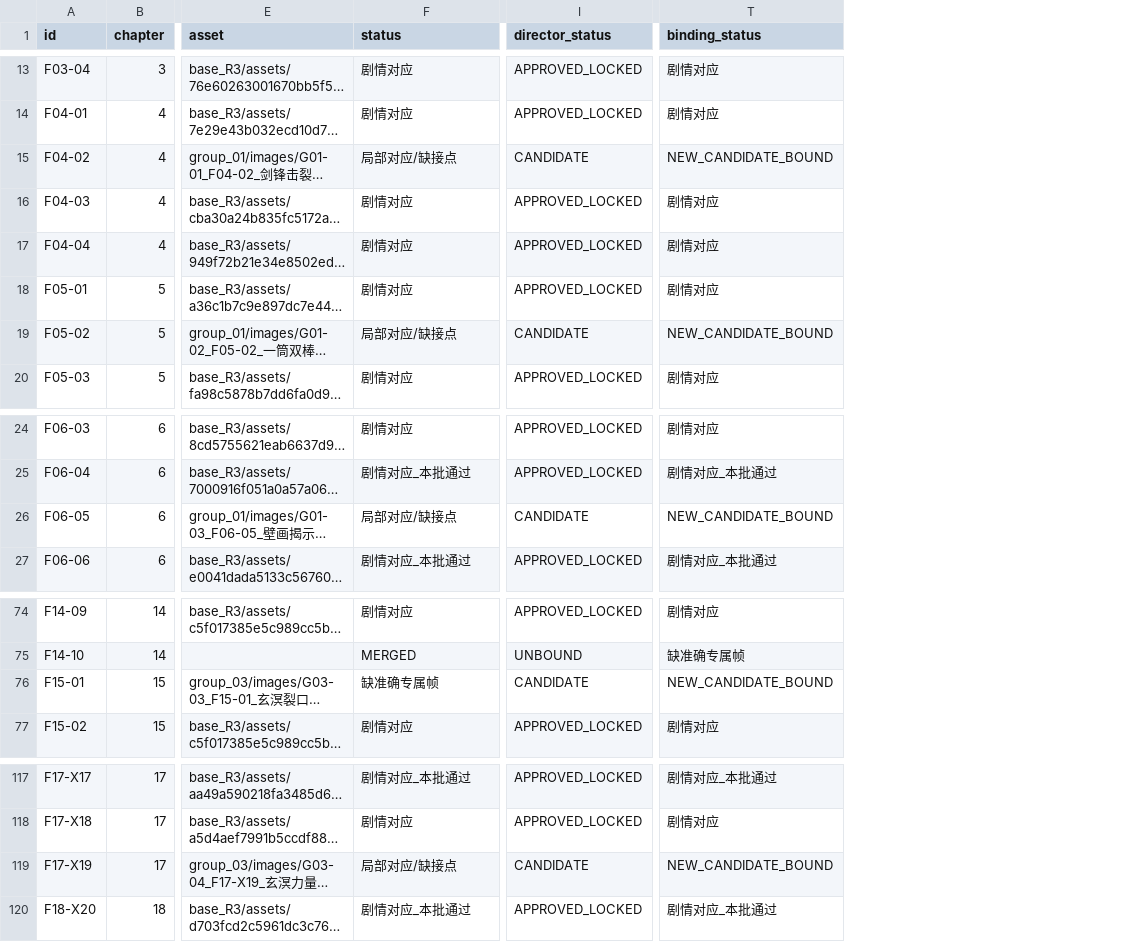
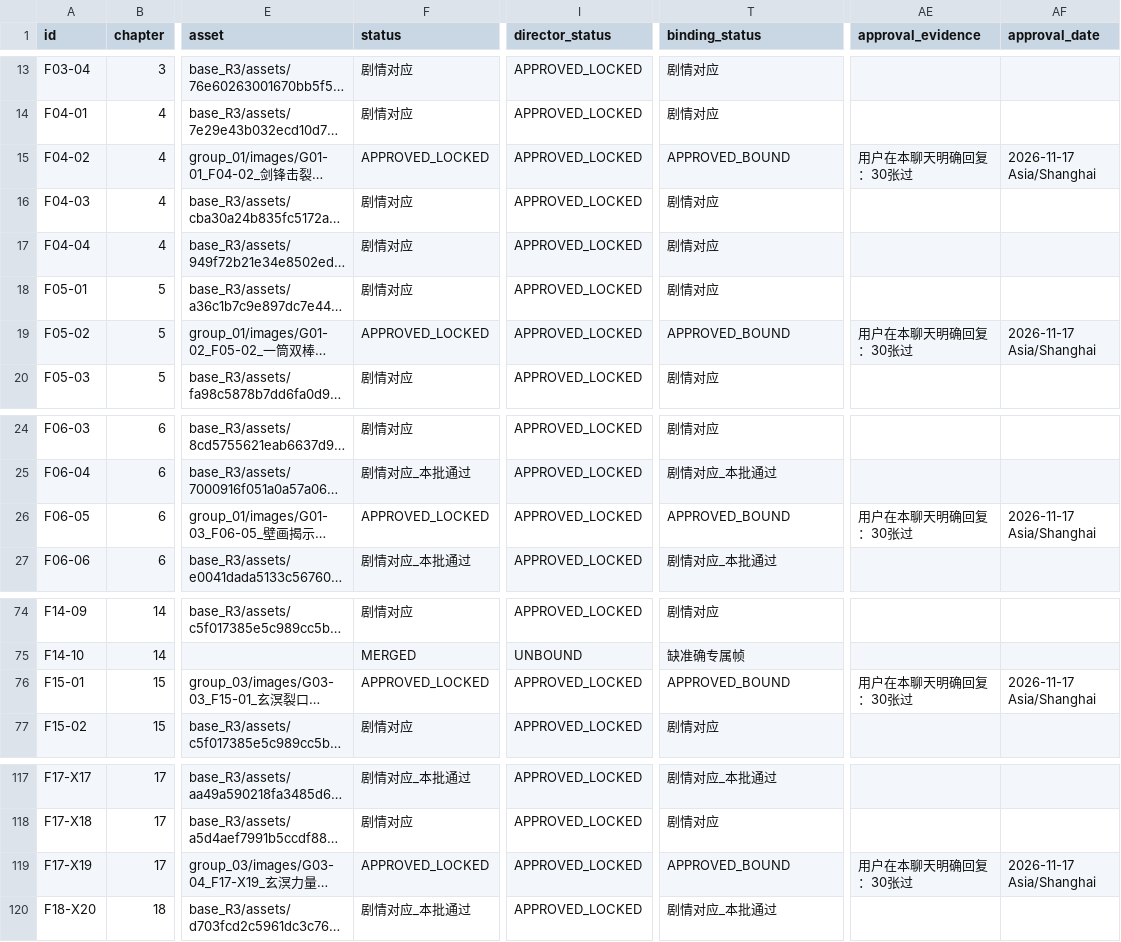
Before and after one commit to huuchaujfj102-beep/5588a, a CSV file: archives/baxian/film_master18_20261117/shot_asset_mapping_r4_candidate.csv, drawn as a sheet; only a part is shown, gaps mark what is left out; long unchanged cells end in …; the diff covers the shown part only; the diff names each change by its address in the sheet, - before the commit and + after, or states it on an @@ line.

Commit message:
Record director approval for all 30 R4 frames; keep dynamic testing separate

```diff
--- a/archives/baxian/film_master18_20261117/shot_asset_mapping_r4_candidate.csv
+++ b/archives/baxian/film_master18_20261117/shot_asset_mapping_r4_candidate.csv
+column AE (approval_evidence), rows 15-19: 用户在本聊天明确回复：30张过 |  |  |  | 用户在本聊天明确回复：30张过; row 26: 用户在本聊天明确回复：30张过; row 76: 用户在本聊天明确回复：30张过; row 119: 用户在本聊天明确回复：30张过
+column AF (approval_date), rows 15-19: 2026-11-17 Asia/Shanghai |  |  |  | 2026-11-17 Asia/Shanghai; row 26: 2026-11-17 Asia/Shanghai; row 76: 2026-11-17 Asia/Shanghai; row 119: 2026-11-17 Asia/Shanghai
-F15 (status): 局部对应/缺接点
+F15 (status): APPROVED_LOCKED
-I15 (director_status): CANDIDATE
+I15 (director_status): APPROVED_LOCKED
-T15 (binding_status): NEW_CANDIDATE_BOUND
+T15 (binding_status): APPROVED_BOUND
-F19 (status): 局部对应/缺接点
+F19 (status): APPROVED_LOCKED
-I19 (director_status): CANDIDATE
+I19 (director_status): APPROVED_LOCKED
-T19 (binding_status): NEW_CANDIDATE_BOUND
+T19 (binding_status): APPROVED_BOUND
-F26 (status): 局部对应/缺接点
+F26 (status): APPROVED_LOCKED
-I26 (director_status): CANDIDATE
+I26 (director_status): APPROVED_LOCKED
-T26 (binding_status): NEW_CANDIDATE_BOUND
+T26 (binding_status): APPROVED_BOUND
-F76 (status): 缺准确专属帧
+F76 (status): APPROVED_LOCKED
-I76 (director_status): CANDIDATE
+I76 (director_status): APPROVED_LOCKED
-T76 (binding_status): NEW_CANDIDATE_BOUND
+T76 (binding_status): APPROVED_BOUND
-F119 (status): 局部对应/缺接点
+F119 (status): APPROVED_LOCKED
-I119 (director_status): CANDIDATE
+I119 (director_status): APPROVED_LOCKED
-T119 (binding_status): NEW_CANDIDATE_BOUND
+T119 (binding_status): APPROVED_BOUND
```
Also changed, not shown: 75 edited cells elsewhere in this file.
